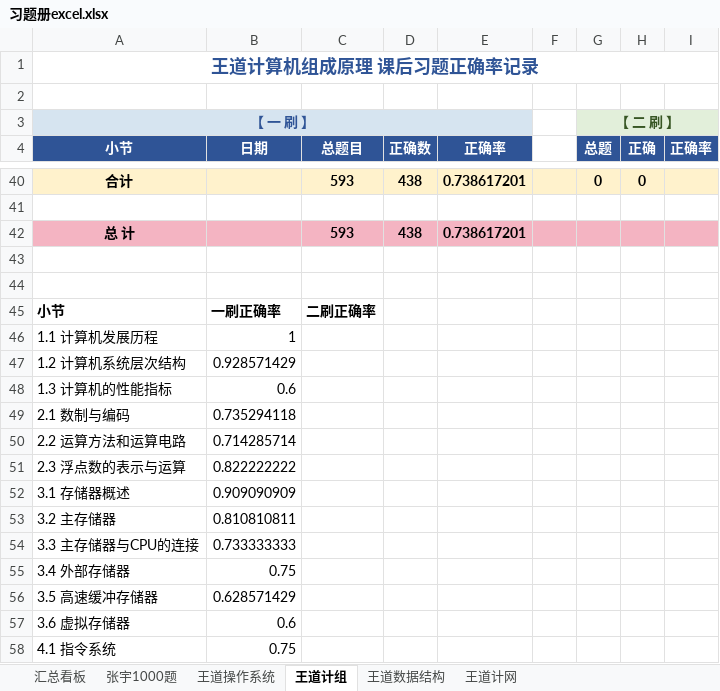
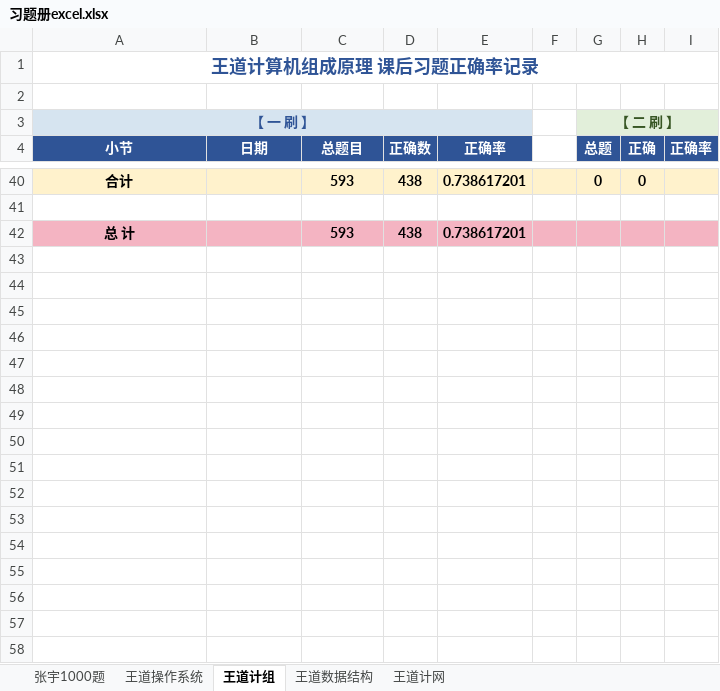
Before and after one commit to TsukiKumiho/obsidian_notes, an Excel workbook: 习题册excel.xlsx, sheet 王道计组, drawn as a sheet; only a part is shown, gaps mark what is left out; values as stored, in another font and other column widths than the file's, no borders; charts and pictures and conditional formats not drawn; the diff covers the shown part only; the diff names each change by its address in the sheet, - before the commit and + after, or states it on an @@ line.

```diff
--- a/习题册excel.xlsx (sheet 王道计组)
+++ b/习题册excel.xlsx (sheet 王道计组)
-sheet tab: 汇总看板
-row 43: (empty)
-row 44: (empty)
-row 45: 小节 | 一刷正确率 | 二刷正确率
-row 46: 1.1 计算机发展历程 | 1
-row 47: 1.2 计算机系统层次结构 | 0.928571429
-row 48: 1.3 计算机的性能指标 | 0.6
-row 49: 2.1 数制与编码 | 0.735294118
-row 50: 2.2 运算方法和运算电路 | 0.714285714
-row 51: 2.3 浮点数的表示与运算 | 0.822222222
-row 52: 3.1 存储器概述 | 0.909090909
-row 53: 3.2 主存储器 | 0.810810811
-row 54: 3.3 主存储器与CPU的连接 | 0.733333333
-row 55: 3.4 外部存储器 | 0.75
-row 56: 3.5 高速缓冲存储器 | 0.628571429
-row 57: 3.6 虚拟存储器 | 0.6
-row 58: 4.1 指令系统 | 0.75
```
Also changed, not shown: 15 removed rows elsewhere in this sheet, sheet 张宇1000题, sheet 王道数据结构, sheet 王道操作系统, sheet 王道计网, charts or pictures, 时间分配安排.xlsx, 57 other files.
